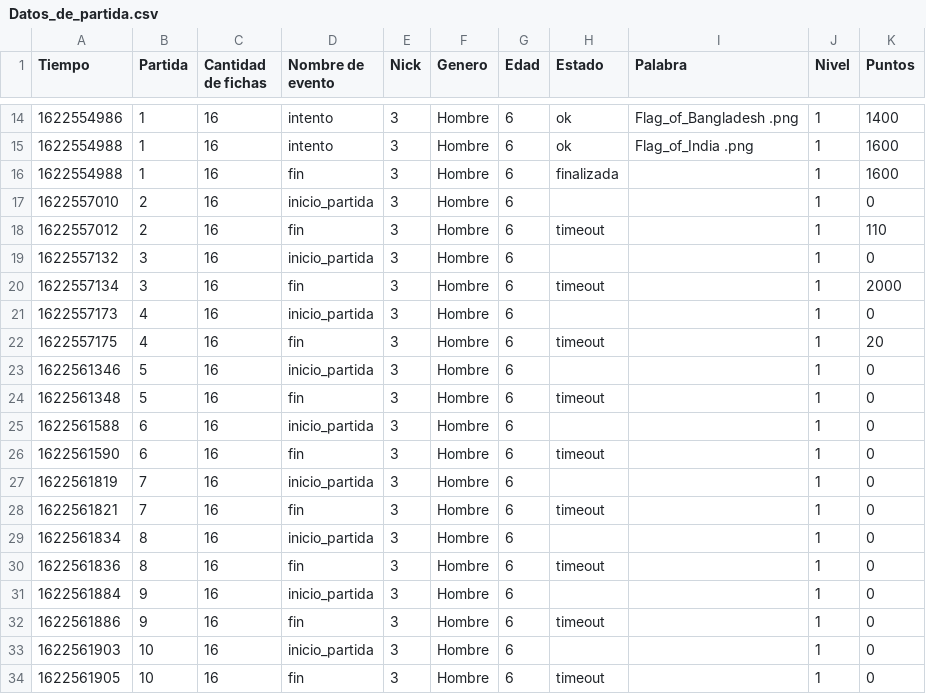
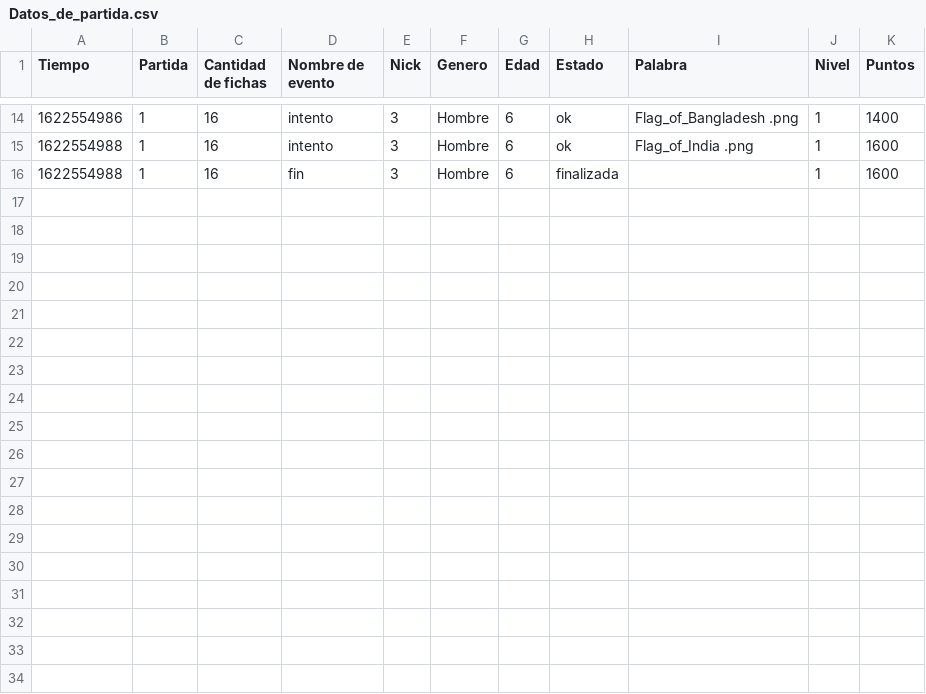
Before and after one commit to Ciuel/Python-Grupo12, a CSV file: Trabajo_Final/src/Data_files/Datos_de_partida.csv, drawn as a sheet; only a part is shown, gaps mark what is left out; the diff names each change by its address in the sheet, - before the commit and + after, or states it on an @@ line.

```diff
--- a/Trabajo_Final/src/Data_files/Datos_de_partida.csv
+++ b/Trabajo_Final/src/Data_files/Datos_de_partida.csv
-row 17: 1622557010 | 2 | 16 | inicio_partida | 3 | Hombre | 6 |  |  | 1 | 0
-row 18: 1622557012 | 2 | 16 | fin | 3 | Hombre | 6 | timeout |  | 1 | 110
-row 19: 1622557132 | 3 | 16 | inicio_partida | 3 | Hombre | 6 |  |  | 1 | 0
-row 20: 1622557134 | 3 | 16 | fin | 3 | Hombre | 6 | timeout |  | 1 | 2000
-row 21: 1622557173 | 4 | 16 | inicio_partida | 3 | Hombre | 6 |  |  | 1 | 0
-row 22: 1622557175 | 4 | 16 | fin | 3 | Hombre | 6 | timeout |  | 1 | 20
-row 23: 1622561346 | 5 | 16 | inicio_partida | 3 | Hombre | 6 |  |  | 1 | 0
-row 24: 1622561348 | 5 | 16 | fin | 3 | Hombre | 6 | timeout |  | 1 | 0
-row 25: 1622561588 | 6 | 16 | inicio_partida | 3 | Hombre | 6 |  |  | 1 | 0
-row 26: 1622561590 | 6 | 16 | fin | 3 | Hombre | 6 | timeout |  | 1 | 0
-row 27: 1622561819 | 7 | 16 | inicio_partida | 3 | Hombre | 6 |  |  | 1 | 0
-row 28: 1622561821 | 7 | 16 | fin | 3 | Hombre | 6 | timeout |  | 1 | 0
-row 29: 1622561834 | 8 | 16 | inicio_partida | 3 | Hombre | 6 |  |  | 1 | 0
-row 30: 1622561836 | 8 | 16 | fin | 3 | Hombre | 6 | timeout |  | 1 | 0
-row 31: 1622561884 | 9 | 16 | inicio_partida | 3 | Hombre | 6 |  |  | 1 | 0
-row 32: 1622561886 | 9 | 16 | fin | 3 | Hombre | 6 | timeout |  | 1 | 0
-row 33: 1622561903 | 10 | 16 | inicio_partida | 3 | Hombre | 6 |  |  | 1 | 0
-row 34: 1622561905 | 10 | 16 | fin | 3 | Hombre | 6 | timeout |  | 1 | 0
```
Also changed, not shown: 1 other file.
